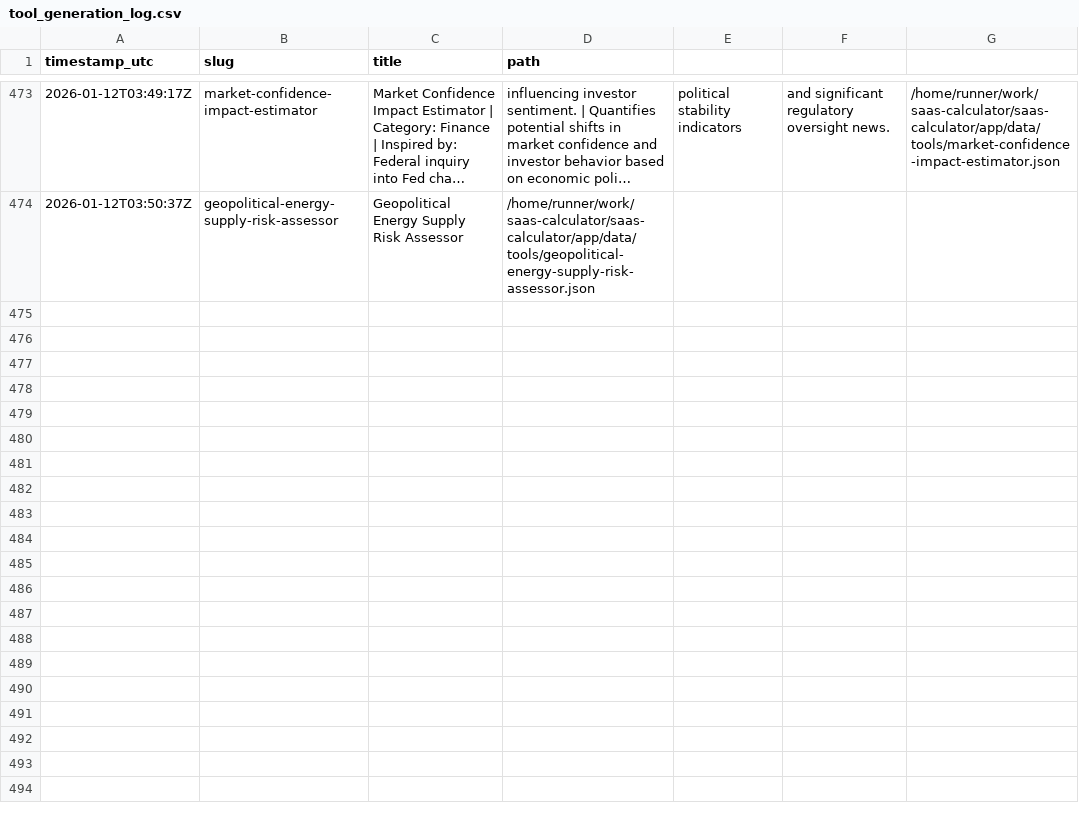
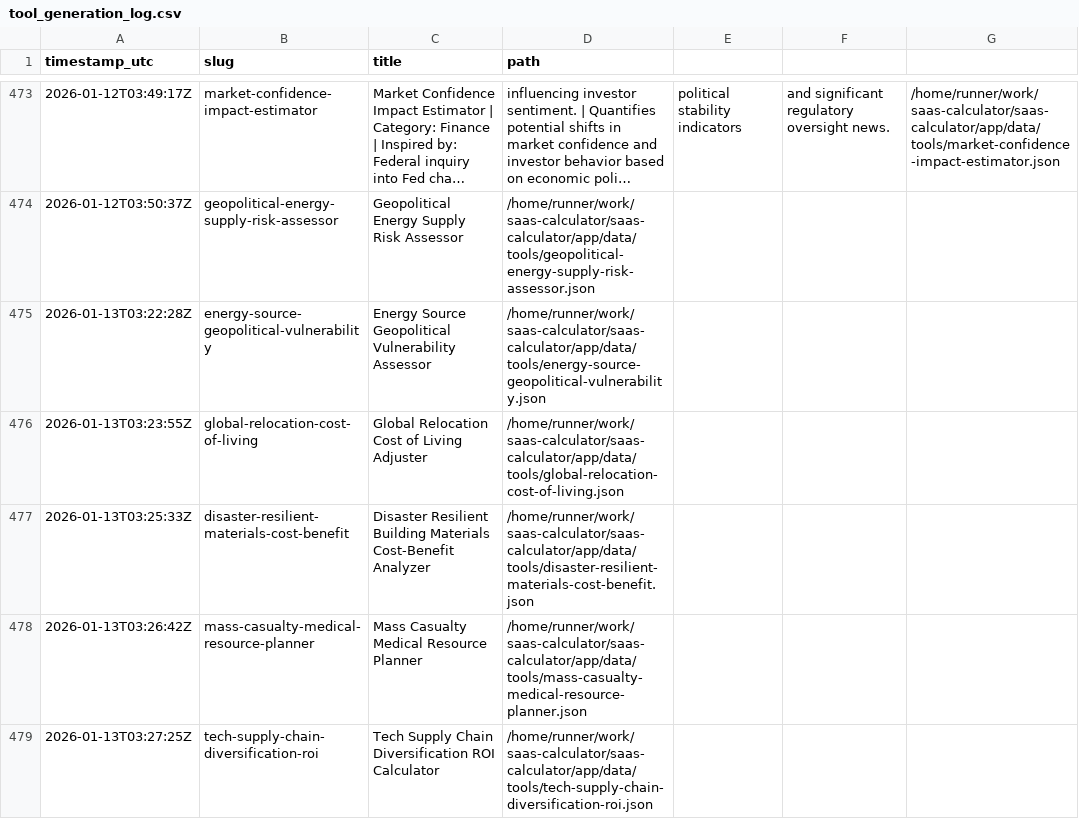
Before and after one commit to howell623-lang/saas-calculator, a CSV file: app/data/tool_generation_log.csv, drawn as a sheet; only a part is shown, gaps mark what is left out; long unchanged cells end in …; the diff covers the shown part only.

Commit message:
chore: daily generated tools [skip ci]

```diff
--- a/app/data/tool_generation_log.csv
+++ b/app/data/tool_generation_log.csv
@@ -474 +474,6 @@ timestamp_utc,slug,title,path
 2026-01-12T03:50:37Z,geopolitical-energy-supply-risk-assessor,Geopolitical Energy Supply Risk Assessor,/home/runner/work/saas-calculator/saas-calculator/app/data/tools/geopolitical-energy-supply-risk-assessor.json
+2026-01-13T03:22:28Z,energy-source-geopolitical-vulnerability,Energy Source Geopolitical Vulnerability Assessor,/home/runner/work/saas-calculator/saas-calculator/app/data/tools/energy-source-geopolitical-vulnerability.json
+2026-01-13T03:23:55Z,global-relocation-cost-of-living,Global Relocation Cost of Living Adjuster,/home/runner/work/saas-calculator/saas-calculator/app/data/tools/global-relocation-cost-of-living.json
+2026-01-13T03:25:33Z,disaster-resilient-materials-cost-benefit,Disaster Resilient Building Materials Cost-Benefit Analyzer,/home/runner/work/saas-calculator/saas-calculator/app/data/tools/disaster-resilient-materials-cost-benefit.json
+2026-01-13T03:26:42Z,mass-casualty-medical-resource-planner,Mass Casualty Medical Resource Planner,/home/runner/work/saas-calculator/saas-calculator/app/data/tools/mass-casualty-medical-resource-planner.json
+2026-01-13T03:27:25Z,tech-supply-chain-diversification-roi,Tech Supply Chain Diversification ROI Calculator,/home/runner/work/saas-calculator/saas-calculator/app/data/tools/tech-supply-chain-diversification-roi.json
```
Also changed, not shown: 5 added rows elsewhere in this file, 10 other files.
